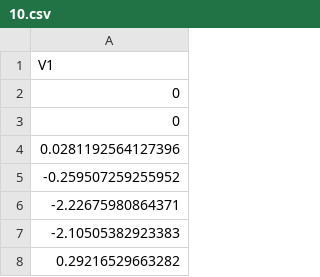
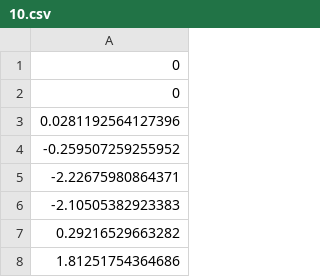
Before and after one commit to wasniowskid/thesis, a CSV file: data-sets/jumping/10.csv, drawn as a sheet; only a part is shown; the shorter side is filled out with more unchanged rows; the diff names each change by its address in the sheet, - before the commit and + after, or states it on an @@ line.

```diff
--- a/data-sets/jumping/10.csv
+++ b/data-sets/jumping/10.csv
-row 1: V1
```
Also changed, not shown: data-sets/jumping/1.csv, data-sets/jumping/11.csv, 41 other files.
